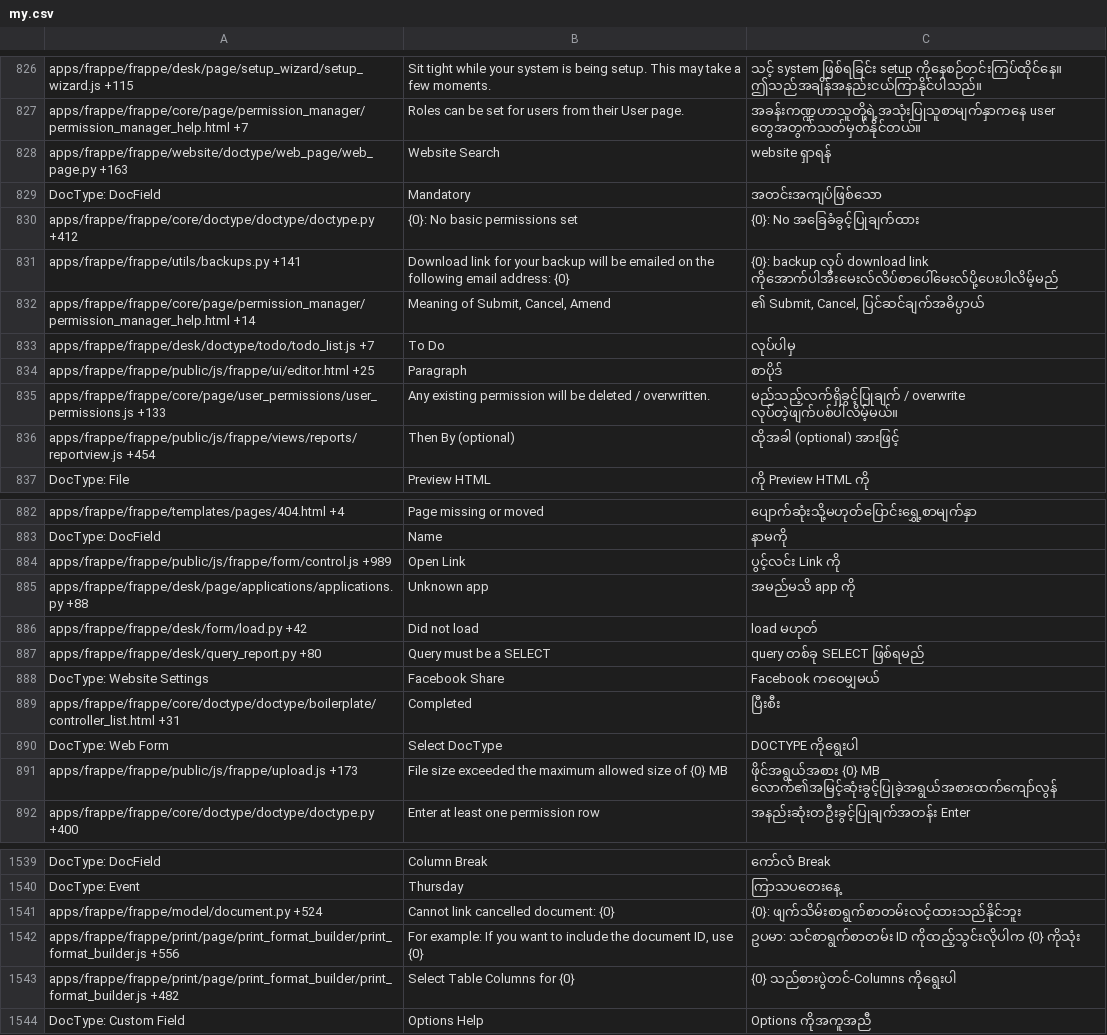
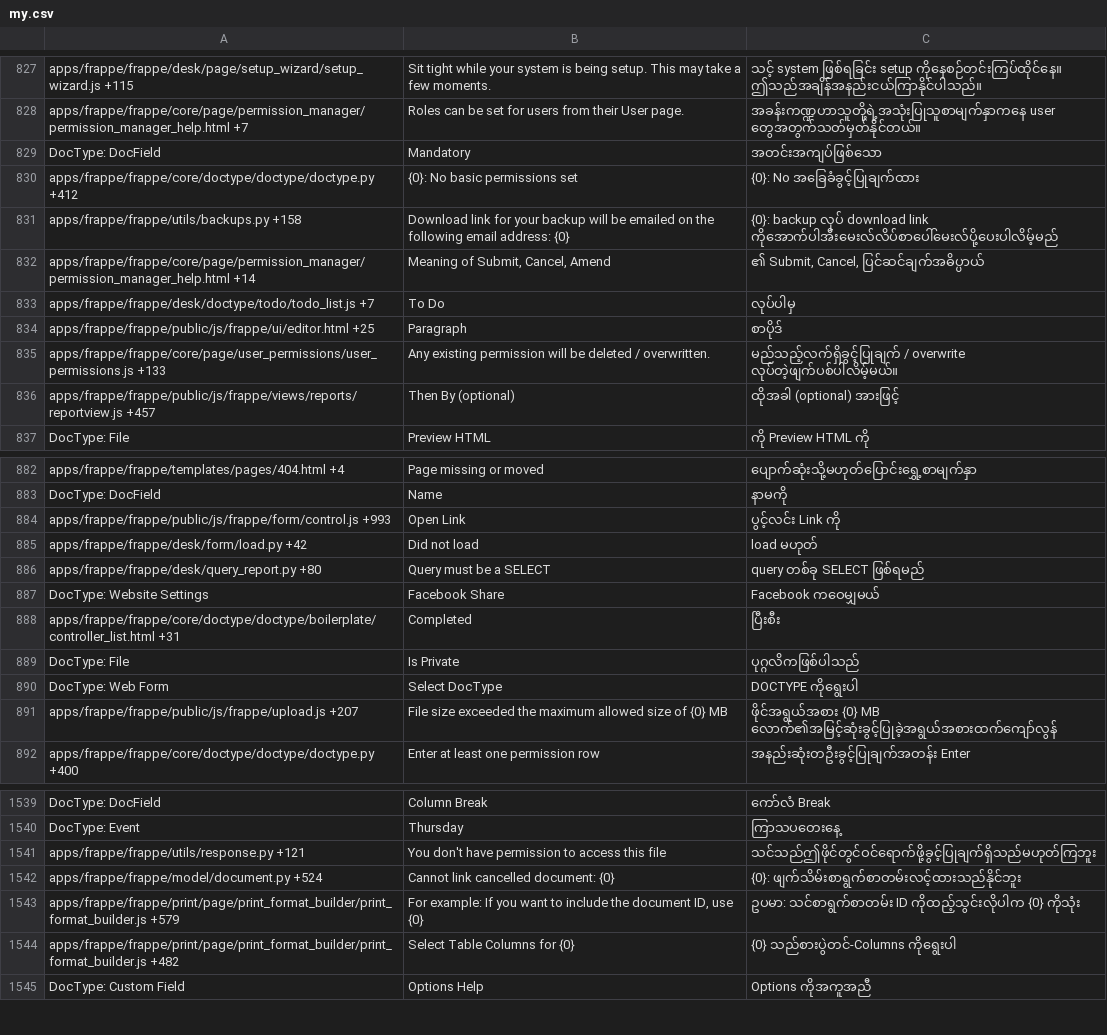
Before and after one commit to Dinext-pro/dinext_platform, a CSV file: frappe/translations/my.csv, drawn as a sheet; only a part is shown, gaps mark what is left out; the diff covers the shown part only.

Commit message:
[translations]

```diff
--- a/frappe/translations/my.csv
+++ b/frappe/translations/my.csv
@@ -833,6 +834,5 @@ apps/frappe/frappe/desk/page/setup_wizard/setup_wizard.js +115,Sit tight while y
 apps/frappe/frappe/core/page/permission_manager/permission_manager_help.html +7,Roles can be set for users from their User page.,အခန်းကဏ္ဍဟာသူတို့ရဲ့အသုံးပြုသူစာမျက်နှာကနေ user တွေအတွက်သတ်မှတ်နိုင်တယ်။
-apps/frappe/frappe/website/doctype/web_page/web_page.py +163,Website Search,website ရှာရန်
 DocType: DocField,Mandatory,အတင်းအကျပ်ဖြစ်သော
 apps/frappe/frappe/core/doctype/doctype/doctype.py +412,{0}: No basic permissions set,{0}: No အခြေခံခွင့်ပြုချက်ထား
-apps/frappe/frappe/utils/backups.py +141,Download link for your backup will be emailed on the following email address: {0},{0}: backup လုပ် download link ကိုအောက်ပါအီးမေးလ်လိပ်စာပေါ်မေးလ်ပို့ပေးပါလိမ့်မည်
+apps/frappe/frappe/utils/backups.py +158,Download link for your backup will be emailed on the following email address: {0},{0}: backup လုပ် download link ကိုအောက်ပါအီးမေးလ်လိပ်စာပေါ်မေးလ်ပို့ပေးပါလိမ့်မည်
 apps/frappe/frappe/core/page/permission_manager/permission_manager_help.html +14,"Meaning of Submit, Cancel, Amend","၏ Submit, Cancel, ပြင်ဆင်ချက်အဓိပ္ပာယ်"
@@ -841,3 +841,3 @@ apps/frappe/frappe/public/js/frappe/ui/editor.html +25,Paragraph,စာပို
 apps/frappe/frappe/core/page/user_permissions/user_permissions.js +133,Any existing permission will be deleted / overwritten.,မည်သည့်လက်ရှိခွင့်ပြုချက် / overwrite လုပ်တဲ့ဖျက်ပစ်ပါလိမ့်မယ်။
-apps/frappe/frappe/public/js/frappe/views/reports/reportview.js +454,Then By (optional),ထိုအခါ (optional) အားဖြင့်
+apps/frappe/frappe/public/js/frappe/views/reports/reportview.js +457,Then By (optional),ထိုအခါ (optional) အားဖြင့်
 DocType: File,Preview HTML,ကို Preview HTML ကို
@@ -889,4 +889,3 @@ apps/frappe/frappe/templates/pages/404.html +4,Page missing or moved,ပျေ
 DocType: DocField,Name,နာမကို
-apps/frappe/frappe/public/js/frappe/form/control.js +989,Open Link,ပွင့်လင်း Link ကို
-apps/frappe/frappe/desk/page/applications/applications.py +88,Unknown app,အမည်မသိ app ကို
+apps/frappe/frappe/public/js/frappe/form/control.js +993,Open Link,ပွင့်လင်း Link ကို
 apps/frappe/frappe/desk/form/load.py +42,Did not load,load မဟုတ်
@@ -895,4 +894,5 @@ DocType: Website Settings,Facebook Share,Facebook ကဝေမျှမယ်
 apps/frappe/frappe/core/doctype/doctype/boilerplate/controller_list.html +31,Completed,ပြီးစီး
+DocType: File,Is Private,ပုဂ္ဂလိကဖြစ်ပါသည်
 DocType: Web Form,Select DocType,DOCTYPE ကိုရွေးပါ
-apps/frappe/frappe/public/js/frappe/upload.js +173,File size exceeded the maximum allowed size of {0} MB,ဖိုင်အရွယ်အစား {0} MB လောက်၏အမြင့်ဆုံးခွင့်ပြုခဲ့အရွယ်အစားထက်ကျော်လွန်
+apps/frappe/frappe/public/js/frappe/upload.js +207,File size exceeded the maximum allowed size of {0} MB,ဖိုင်အရွယ်အစား {0} MB လောက်၏အမြင့်ဆုံးခွင့်ပြုခဲ့အရွယ်အစားထက်ကျော်လွန်
 apps/frappe/frappe/core/doctype/doctype/doctype.py +400,Enter at least one permission row,အနည်းဆုံးတဦးခွင့်ပြုချက်အတန်း Enter
@@ -1549,4 +1549,5 @@ DocType: DocField,Column Break,ကော်လံ Break
 DocType: Event,Thursday,ကြာသပတေးနေ့
+apps/frappe/frappe/utils/response.py +121,You don't have permission to access this file,သင်သည်ဤဖိုင်တွင်ဝင်ရောက်ဖို့ခွင့်ပြုချက်ရှိသည်မဟုတ်ကြဘူး
 apps/frappe/frappe/model/document.py +524,Cannot link cancelled document: {0},{0}: ဖျက်သိမ်းစာရွက်စာတမ်းလင့်ထားသည်နိုင်ဘူး
-apps/frappe/frappe/print/page/print_format_builder/print_format_builder.js +556,"For example: If you want to include the document ID, use {0}",ဥပမာ: သင်စာရွက်စာတမ်း ID ကိုထည့်သွင်းလိုပါက {0} ကိုသုံး
+apps/frappe/frappe/print/page/print_format_builder/print_format_builder.js +579,"For example: If you want to include the document ID, use {0}",ဥပမာ: သင်စာရွက်စာတမ်း ID ကိုထည့်သွင်းလိုပါက {0} ကိုသုံး
 apps/frappe/frappe/print/page/print_format_builder/print_format_builder.js +482,Select Table Columns for {0},{0} သည်စားပွဲတင်-Columns ကိုရွေးပါ
```
Also changed, not shown: 4 added rows, 1 removed row and 86 edited cells elsewhere in this file, frappe/translations/hi.csv, frappe/translations/kn.csv, 46 other files.
